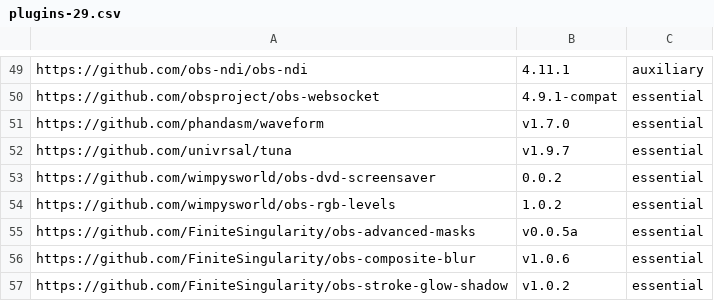
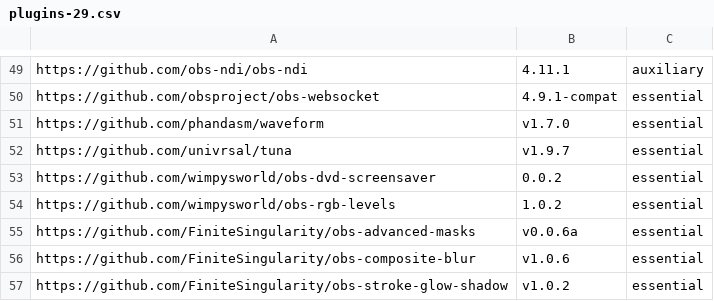
Before and after one commit to wimpysworld/obs-studio-portable, a CSV file: builder/plugins-29.csv, drawn as a sheet; only a part is shown, gaps mark what is left out.

```diff
--- a/builder/plugins-29.csv
+++ b/builder/plugins-29.csv
@@ -54,3 +54,3 @@ https://github.com/wimpysworld/obs-dvd-screensaver,0.0.2,essential
 https://github.com/wimpysworld/obs-rgb-levels,1.0.2,essential
-https://github.com/FiniteSingularity/obs-advanced-masks,v0.0.5a,essential
+https://github.com/FiniteSingularity/obs-advanced-masks,v0.0.6a,essential
 https://github.com/FiniteSingularity/obs-composite-blur,v1.0.6,essential
```
Also changed, not shown: builder/plugins-30.csv.
